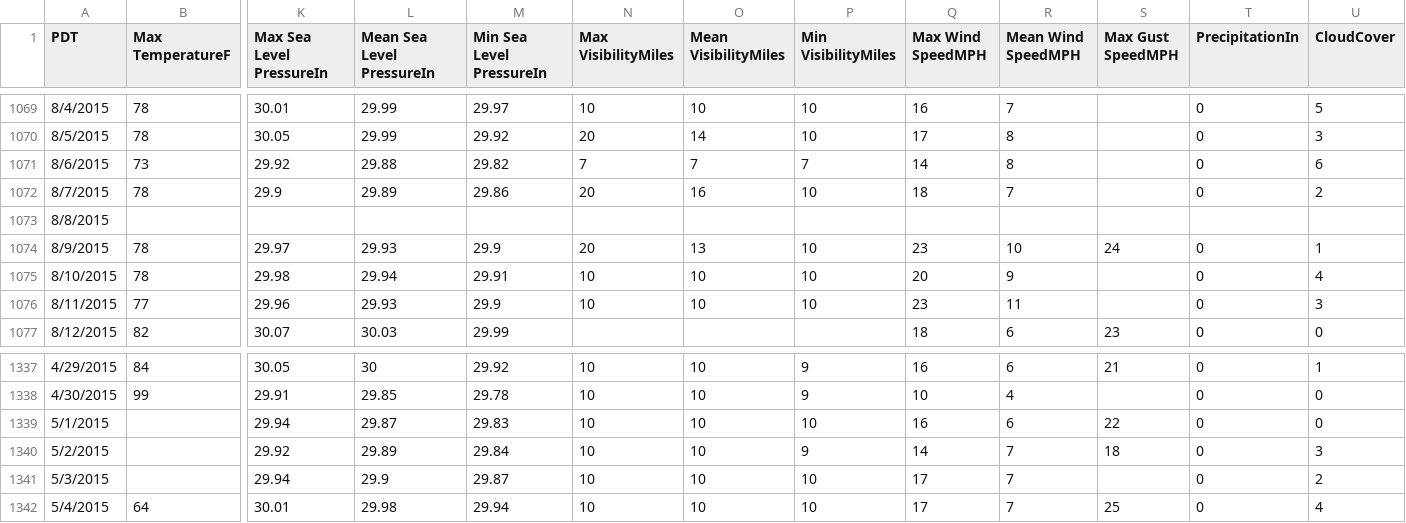
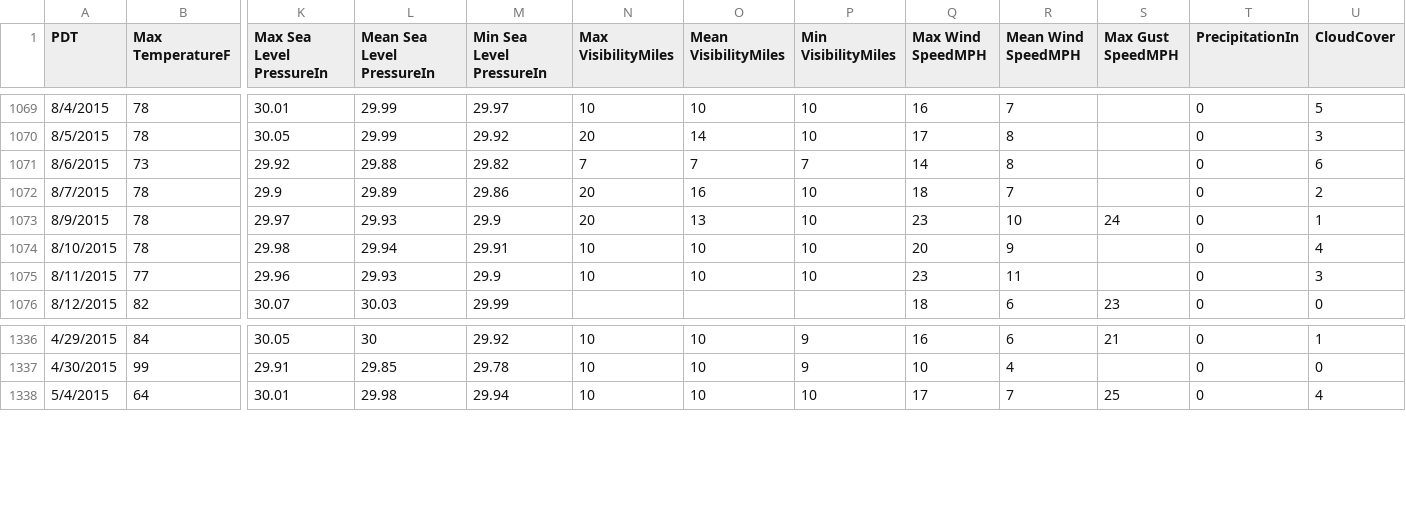
Before and after one commit to data-8/data8assets, a CSV file: lec/weather.csv, drawn as a sheet; only a part is shown, gaps mark what is left out; rows hold the shown columns only; the diff names each change by its address in the sheet, - before the commit and + after, or states it on an @@ line.

```diff
--- a/lec/weather.csv
+++ b/lec/weather.csv
-row 1073: 8/8/2015
-row 1339: 5/1/2015 |  | 29.94 | 29.87 | 29.83 | 10 | 10 | 10 | 16 | 6 | 22 | 0 | 0
-row 1340: 5/2/2015 |  | 29.92 | 29.89 | 29.84 | 10 | 10 | 9 | 14 | 7 | 18 | 0 | 3
-row 1341: 5/3/2015 |  | 29.94 | 29.9 | 29.87 | 10 | 10 | 10 | 17 | 7 |  | 0 | 2
```
Also changed, not shown: 1 other file.
